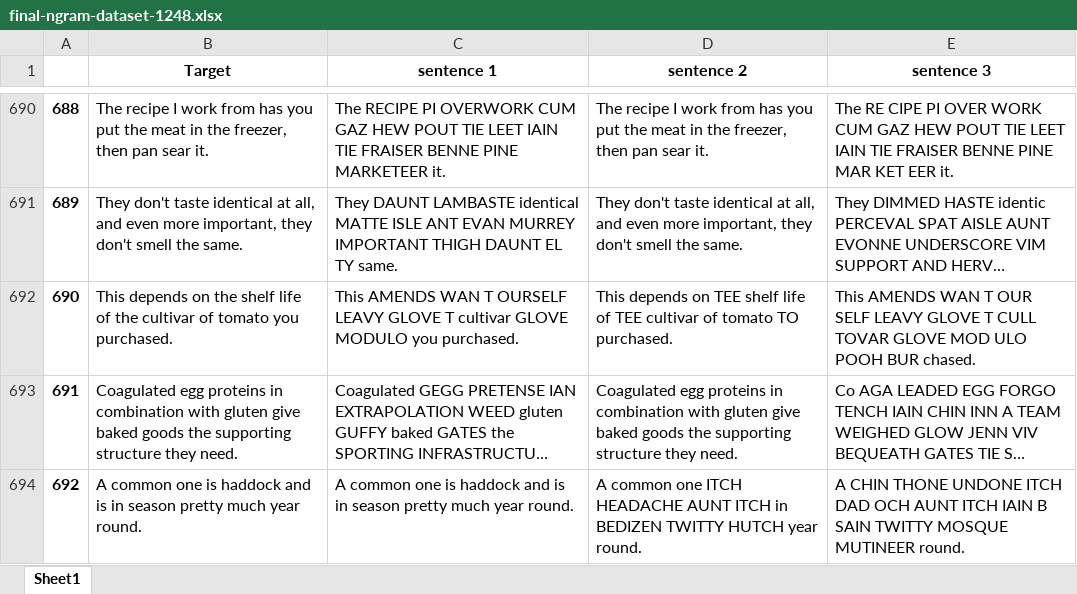
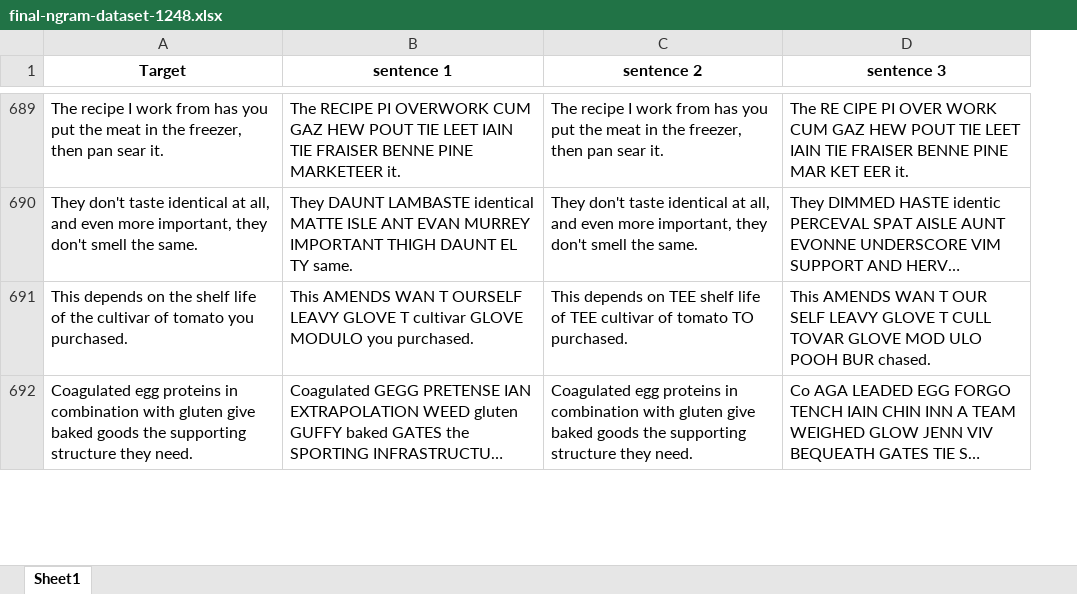
Before and after one commit to IliesChibane/Text-Combining, an Excel workbook: Notebooks/Dataset Making/final-ngram-dataset-1248.xlsx, sheet Sheet1, drawn as a sheet; only a part is shown, gaps mark what is left out; long unchanged cells end in …; values as stored, in another font and other column widths than the file's, no borders; the diff covers the shown part only; the diff names each change by its address in the sheet, - before the commit and + after, or states it on an @@ line.

Commit message:
second dataset results

```diff
--- a/Notebooks/Dataset Making/final-ngram-dataset-1248.xlsx (sheet Sheet1)
+++ b/Notebooks/Dataset Making/final-ngram-dataset-1248.xlsx (sheet Sheet1)
-column A, rows 690-693: 688 | 689 | 690 | 691
-row 694: 692 | A common one is haddock and is in season pretty much year round. | A common one is haddock and is in season pretty much year round. | A common one ITCH HEADACHE AUNT ITCH in BEDIZEN TWITTY HUTCH year round. | A CHIN THONE UNDONE ITCH DAD OCH AUNT ITCH IAIN B SAIN TWITTY MOSQUE MUTINEER round.
```
Also changed, not shown: 6 removed rows elsewhere in this sheet, 2 other files.
